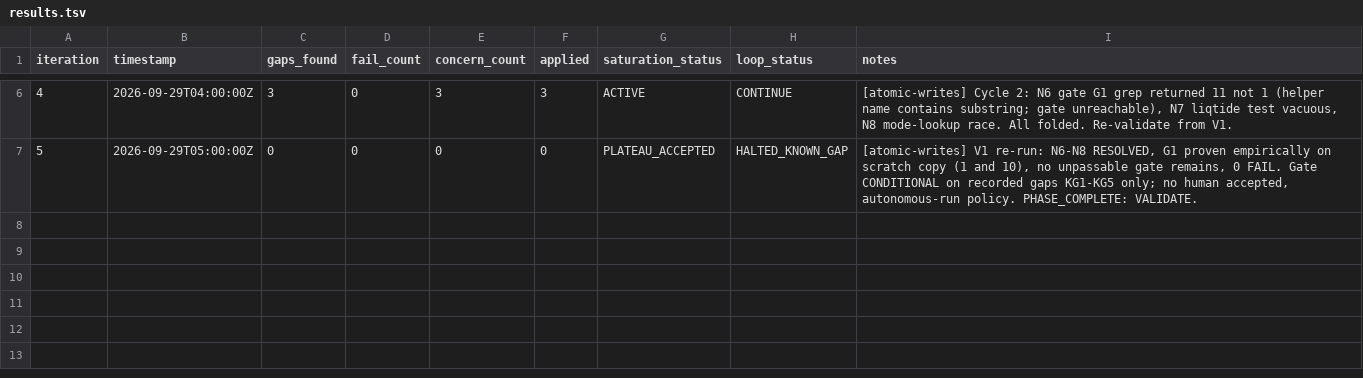
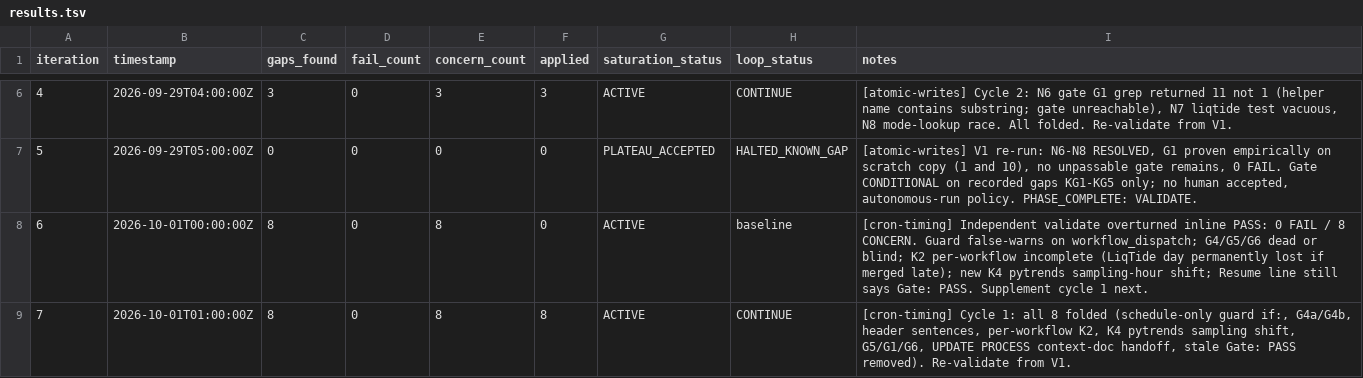
Before and after one commit to jamiroV-code/psychic-train, a TSV file: process/general-plans/active/pipeline-completeness_28-09-26/results.tsv, drawn as a sheet; only a part is shown, gaps mark what is left out; the diff names each change by its address in the sheet, - before the commit and + after, or states it on an @@ line.

```diff
--- a/process/general-plans/active/pipeline-completeness_28-09-26/results.tsv
+++ b/process/general-plans/active/pipeline-completeness_28-09-26/results.tsv
+row 8: 6 | 2026-10-01T00:00:00Z | 8 | 0 | 8 | 0 | ACTIVE | baseline | [cron-timing] Independent validate overturned inline PASS: 0 FAIL / 8 CONCERN. Guard false-warns on workflow_dispatch; G4/G5/G6 dead or blind; K2 per-workflow incomplete (LiqTide day permanently lost if merged late); new K4 pytrends sampling-hour shift; Resume line still says Gate: PASS. Supplement cycle 1 next.
+row 9: 7 | 2026-10-01T01:00:00Z | 8 | 0 | 8 | 8 | ACTIVE | CONTINUE | [cron-timing] Cycle 1: all 8 folded (schedule-only guard if:, G4a/G4b, header sentences, per-workflow K2, K4 pytrends sampling shift, G5/G1/G6, UPDATE PROCESS context-doc handoff, stale Gate: PASS removed). Re-validate from V1.
```
Also changed, not shown: 2 other files.
